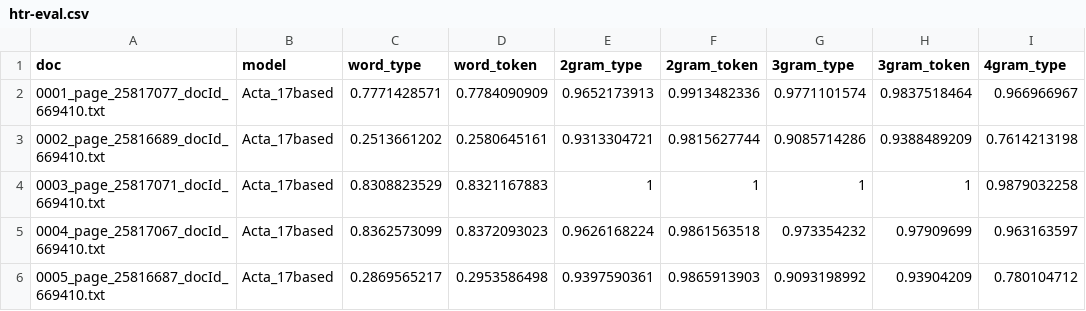
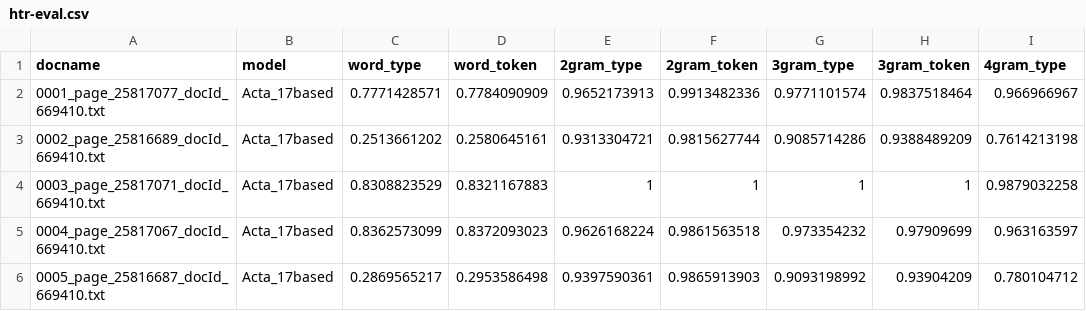
Before and after one commit to pstroe/sandbox, a CSV file: htr-eval.csv, drawn as a sheet; only a part is shown; the diff names each change by its address in the sheet, - before the commit and + after, or states it on an @@ line.

Commit message:
Update htr-eval.csv

```diff
--- a/htr-eval.csv
+++ b/htr-eval.csv
-A1: doc
+A1: docname
```
